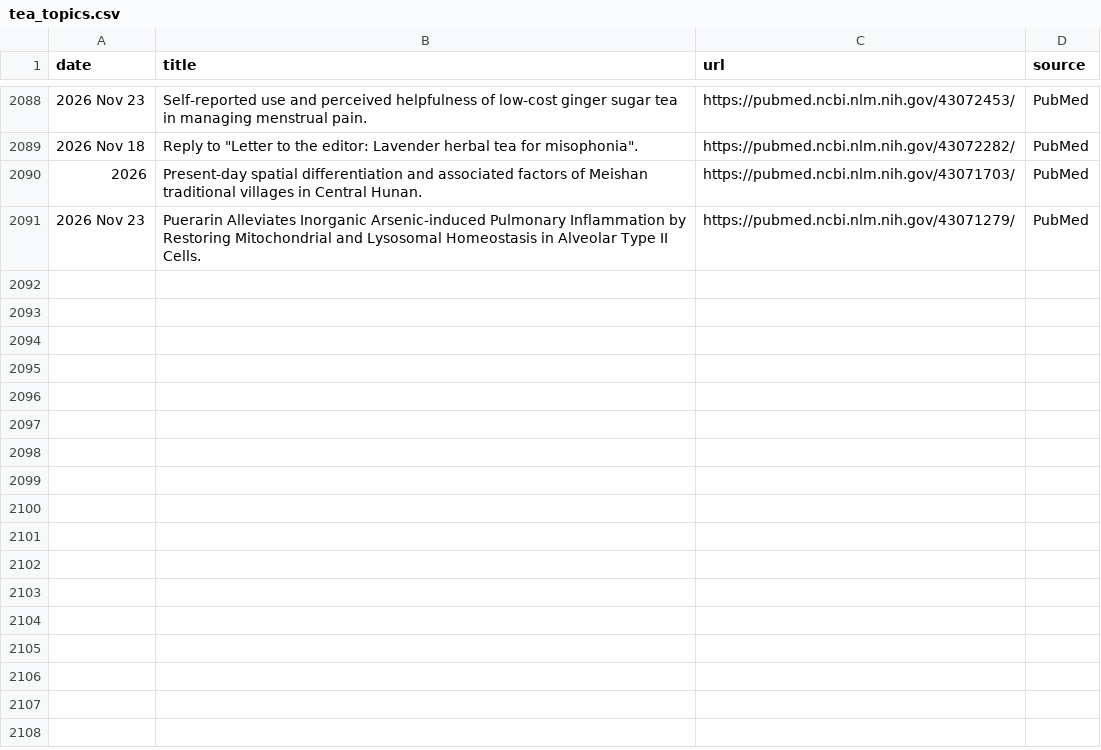
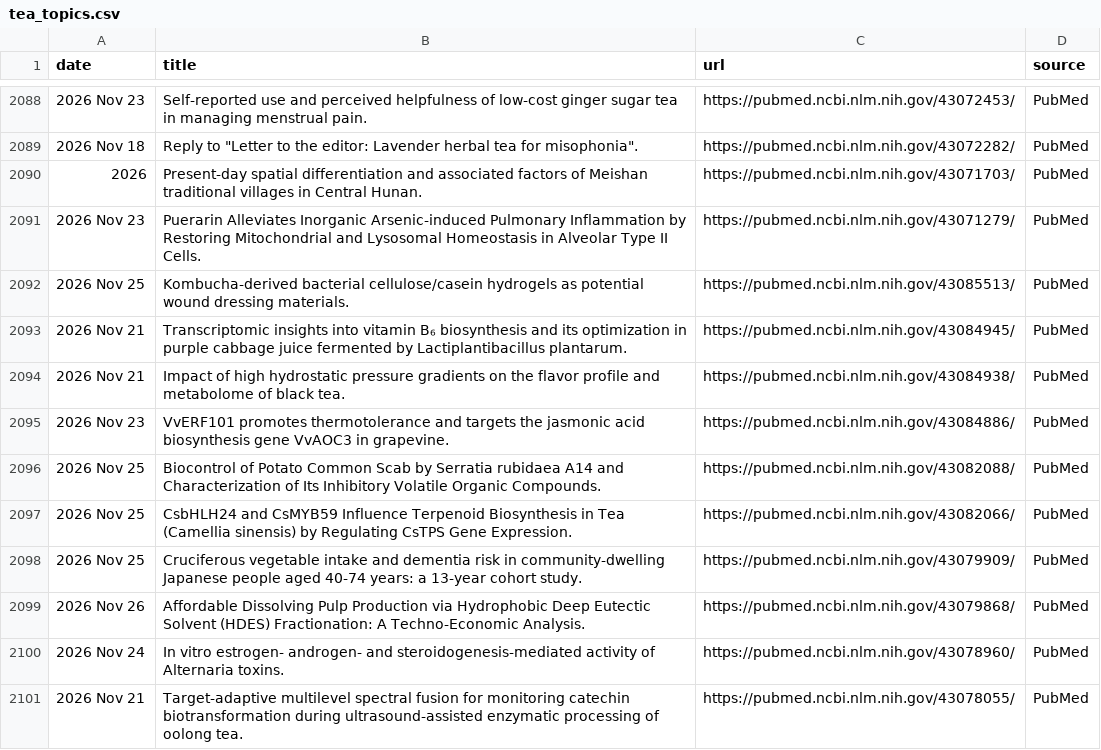
Before and after one commit to Coma4130/tea-scraper, a CSV file: tea_topics.csv, drawn as a sheet; only a part is shown, gaps mark what is left out; the diff names each change by its address in the sheet, - before the commit and + after, or states it on an @@ line.

```diff
--- a/tea_topics.csv
+++ b/tea_topics.csv
+row 2092: 2026 Nov 25 | Kombucha-derived bacterial cellulose/casein hydrogels as potential wound dressing materials. | https://pubmed.ncbi.nlm.nih.gov/43085513/ | PubMed
+row 2093: 2026 Nov 21 | Transcriptomic insights into vitamin B₆ biosynthesis and its optimization in purple cabbage juice fermented by Lactiplantibacillus plantarum. | https://pubmed.ncbi.nlm.nih.gov/43084945/ | PubMed
+row 2094: 2026 Nov 21 | Impact of high hydrostatic pressure gradients on the flavor profile and metabolome of black tea. | https://pubmed.ncbi.nlm.nih.gov/43084938/ | PubMed
+row 2095: 2026 Nov 23 | VvERF101 promotes thermotolerance and targets the jasmonic acid biosynthesis gene VvAOC3 in grapevine. | https://pubmed.ncbi.nlm.nih.gov/43084886/ | PubMed
+row 2096: 2026 Nov 25 | Biocontrol of Potato Common Scab by Serratia rubidaea A14 and Characterization of Its Inhibitory Volatile Organic Compounds. | https://pubmed.ncbi.nlm.nih.gov/43082088/ | PubMed
+row 2097: 2026 Nov 25 | CsbHLH24 and CsMYB59 Influence Terpenoid Biosynthesis in Tea (Camellia sinensis) by Regulating CsTPS Gene Expression. | https://pubmed.ncbi.nlm.nih.gov/43082066/ | PubMed
+row 2098: 2026 Nov 25 | Cruciferous vegetable intake and dementia risk in community-dwelling Japanese people aged 40-74 years: a 13-year cohort study. | https://pubmed.ncbi.nlm.nih.gov/43079909/ | PubMed
+row 2099: 2026 Nov 26 | Affordable Dissolving Pulp Production via Hydrophobic Deep Eutectic Solvent (HDES) Fractionation: A Techno-Economic Analysis. | https://pubmed.ncbi.nlm.nih.gov/43079868/ | PubMed
+row 2100: 2026 Nov 24 | In vitro estrogen- androgen- and steroidogenesis-mediated activity of Alternaria toxins. | https://pubmed.ncbi.nlm.nih.gov/43078960/ | PubMed
+row 2101: 2026 Nov 21 | Target-adaptive multilevel spectral fusion for monitoring catechin biotransformation during ultrasound-assisted enzymatic processing of oolong tea. | https://pubmed.ncbi.nlm.nih.gov/43078055/ | PubMed
```
